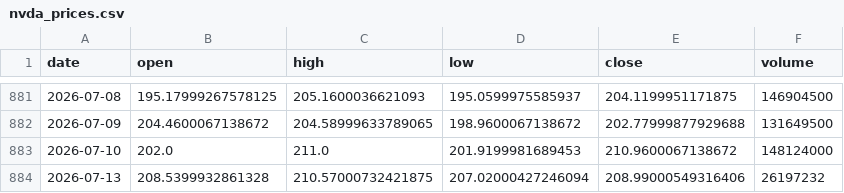
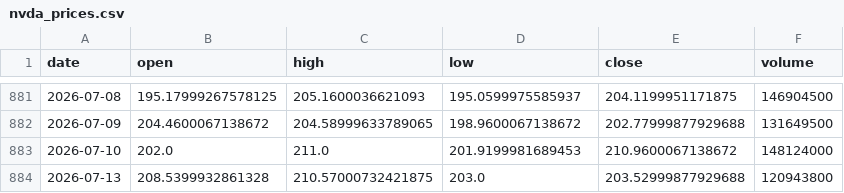
Before and after one commit to 911kwis/h100-tracker, a CSV file: data/nvda_prices.csv, drawn as a sheet; only a part is shown, gaps mark what is left out.

```diff
--- a/data/nvda_prices.csv
+++ b/data/nvda_prices.csv
@@ -883,2 +883,2 @@ date,open,high,low,close,volume
 2026-07-10,202.0,211.0,201.9199981689453,210.9600067138672,148124000
-2026-07-13,208.5399932861328,210.57000732421875,207.02000427246094,208.99000549316406,26197232
+2026-07-13,208.5399932861328,210.57000732421875,203.0,203.52999877929688,120943800
```
Also changed, not shown: data/gpu_prices.csv.
